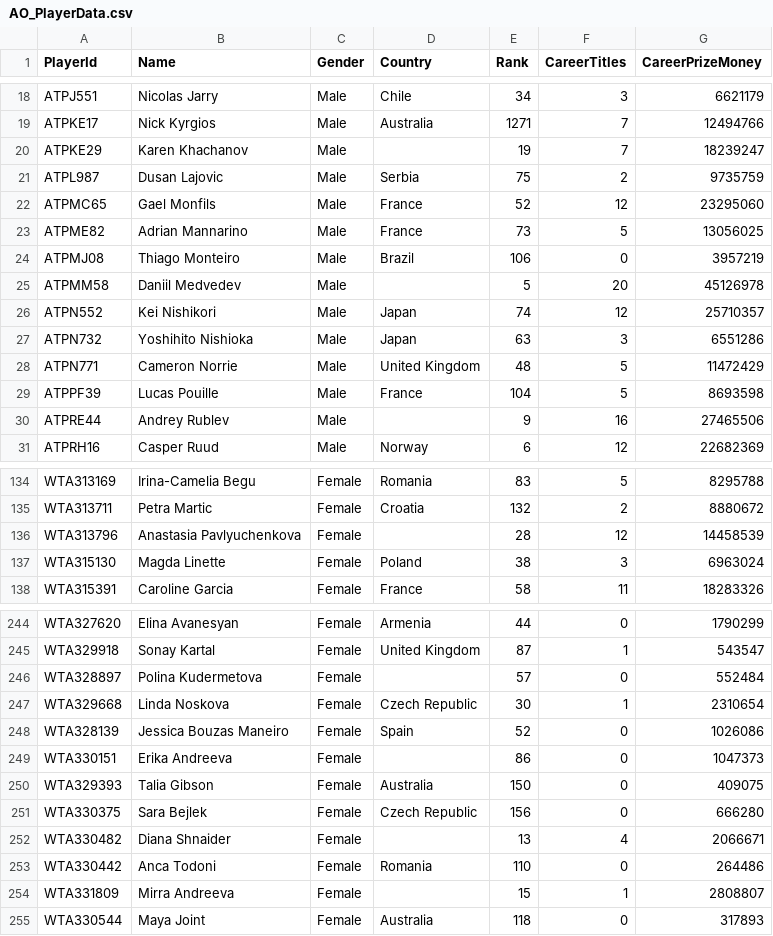
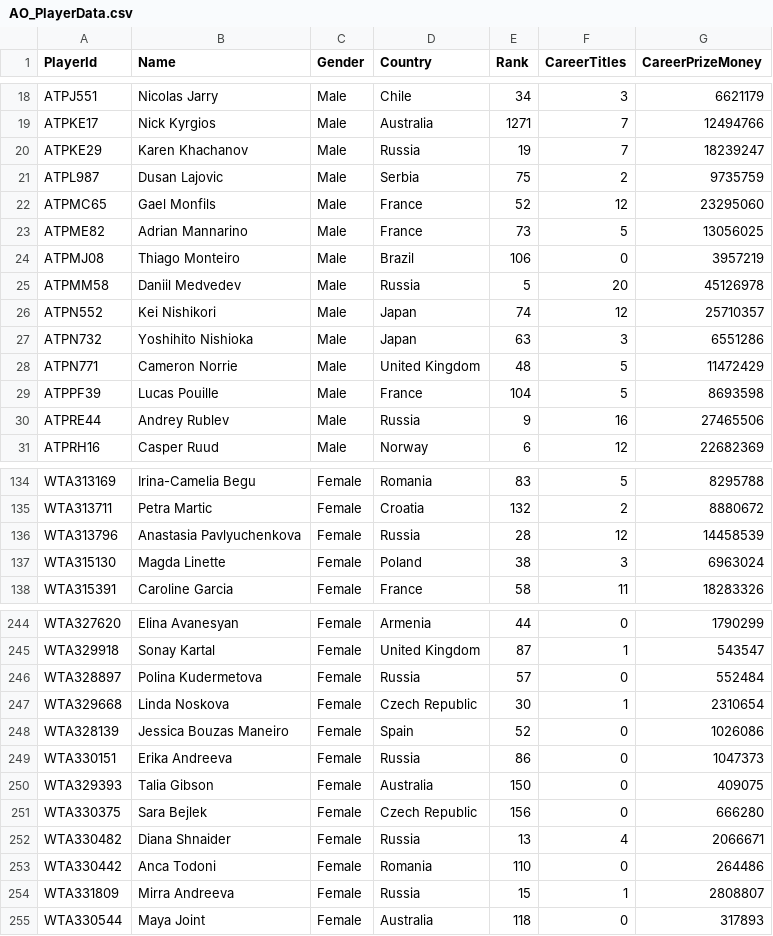
Before and after one commit to HimalKarkal/LinkedIn-Posts, a CSV file: AO_PlayerData.csv, drawn as a sheet; only a part is shown, gaps mark what is left out; the diff covers the shown part only.

Commit message:
Added country names to Russian and Belarusian players

```diff
--- a/AO_PlayerData.csv
+++ b/AO_PlayerData.csv
@@ -19,3 +19,3 @@ ATPJ551,Nicolas Jarry,Male,Chile,34,3,6621179
 ATPKE17,Nick Kyrgios,Male,Australia,1271,7,12494766
-ATPKE29,Karen Khachanov,Male,,19,7,18239247
+ATPKE29,Karen Khachanov,Male,Russia,19,7,18239247
 ATPL987,Dusan Lajovic,Male,Serbia,75,2,9735759
@@ -24,3 +24,3 @@ ATPME82,Adrian Mannarino,Male,France,73,5,13056025
 ATPMJ08,Thiago Monteiro,Male,Brazil,106,0,3957219
-ATPMM58,Daniil Medvedev,Male,,5,20,45126978
+ATPMM58,Daniil Medvedev,Male,Russia,5,20,45126978
 ATPN552,Kei Nishikori,Male,Japan,74,12,25710357
@@ -29,3 +29,3 @@ ATPN771,Cameron Norrie,Male,United Kingdom,48,5,11472429
 ATPPF39,Lucas Pouille,Male,France,104,5,8693598
-ATPRE44,Andrey Rublev,Male,,9,16,27465506
+ATPRE44,Andrey Rublev,Male,Russia,9,16,27465506
 ATPRH16,Casper Ruud,Male,Norway,6,12,22682369
@@ -135,3 +135,3 @@ WTA313169,Irina-Camelia Begu,Female,Romania,83,5,8295788
 WTA313711,Petra Martic,Female,Croatia,132,2,8880672
-WTA313796,Anastasia Pavlyuchenkova,Female,,28,12,14458539
+WTA313796,Anastasia Pavlyuchenkova,Female,Russia,28,12,14458539
 WTA315130,Magda Linette,Female,Poland,38,3,6963024
@@ -245,11 +245,11 @@ WTA327620,Elina Avanesyan,Female,Armenia,44,0,1790299
 WTA329918,Sonay Kartal,Female,United Kingdom,87,1,543547
-WTA328897,Polina Kudermetova,Female,,57,0,552484
+WTA328897,Polina Kudermetova,Female,Russia,57,0,552484
 WTA329668,Linda Noskova,Female,Czech Republic,30,1,2310654
 WTA328139,Jessica Bouzas Maneiro,Female,Spain,52,0,1026086
-WTA330151,Erika Andreeva,Female,,86,0,1047373
+WTA330151,Erika Andreeva,Female,Russia,86,0,1047373
 WTA329393,Talia Gibson,Female,Australia,150,0,409075
 WTA330375,Sara Bejlek,Female,Czech Republic,156,0,666280
-WTA330482,Diana Shnaider,Female,,13,4,2066671
+WTA330482,Diana Shnaider,Female,Russia,13,4,2066671
 WTA330442,Anca Todoni,Female,Romania,110,0,264486
-WTA331809,Mirra Andreeva,Female,,15,1,2808807
+WTA331809,Mirra Andreeva,Female,Russia,15,1,2808807
 WTA330544,Maya Joint,Female,Australia,118,0,317893
```
Also changed, not shown: 12 edited cells elsewhere in this file.
